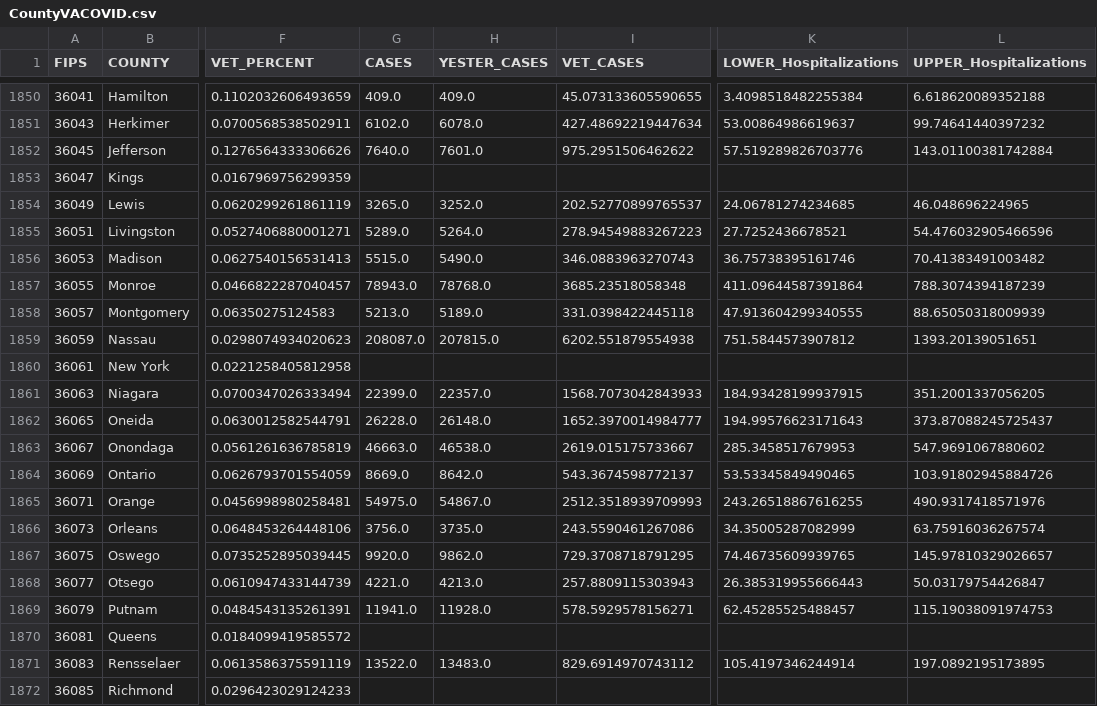
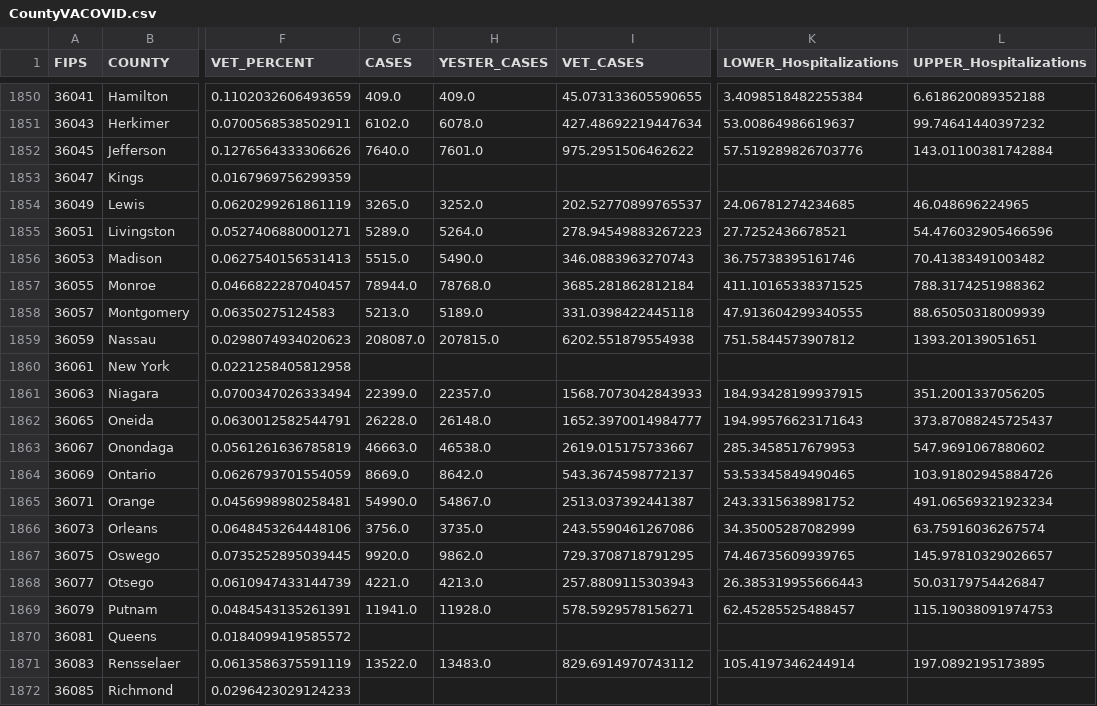
Before and after one commit to trebbag/VACovid, a CSV file: CountyVACOVID.csv, drawn as a sheet; only a part is shown, gaps mark what is left out; the diff names each change by its address in the sheet, - before the commit and + after, or states it on an @@ line.

```diff
--- a/CountyVACOVID.csv
+++ b/CountyVACOVID.csv
-G1857 (CASES): 78943.0
+G1857 (CASES): 78944.0
-I1857 (VET_CASES): 3685.23518058348
+I1857 (VET_CASES): 3685.281862812184
-K1857 (LOWER_Hospitalizations): 411.09644587391864
+K1857 (LOWER_Hospitalizations): 411.10165338371525
-L1857 (UPPER_Hospitalizations): 788.3074394187239
+L1857 (UPPER_Hospitalizations): 788.3174251988362
-G1865 (CASES): 54975.0
+G1865 (CASES): 54990.0
-I1865 (VET_CASES): 2512.3518939709993
+I1865 (VET_CASES): 2513.037392441387
-K1865 (LOWER_Hospitalizations): 243.26518867616255
+K1865 (LOWER_Hospitalizations): 243.3315638981752
-L1865 (UPPER_Hospitalizations): 490.9317418571976
+L1865 (UPPER_Hospitalizations): 491.06569321923234
```
Also changed, not shown: CCTVAChart2.csv, VAChart.csv.
